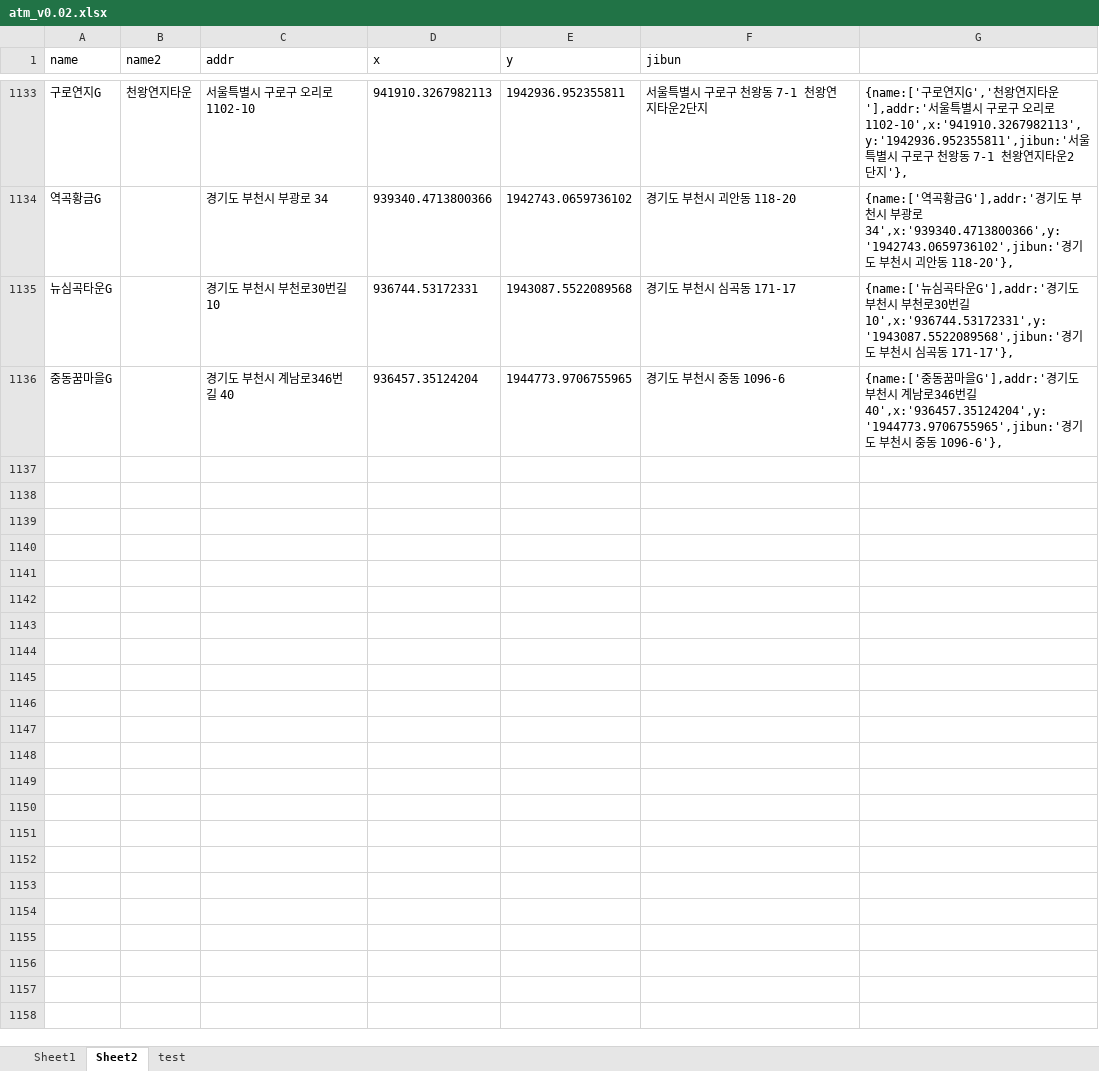
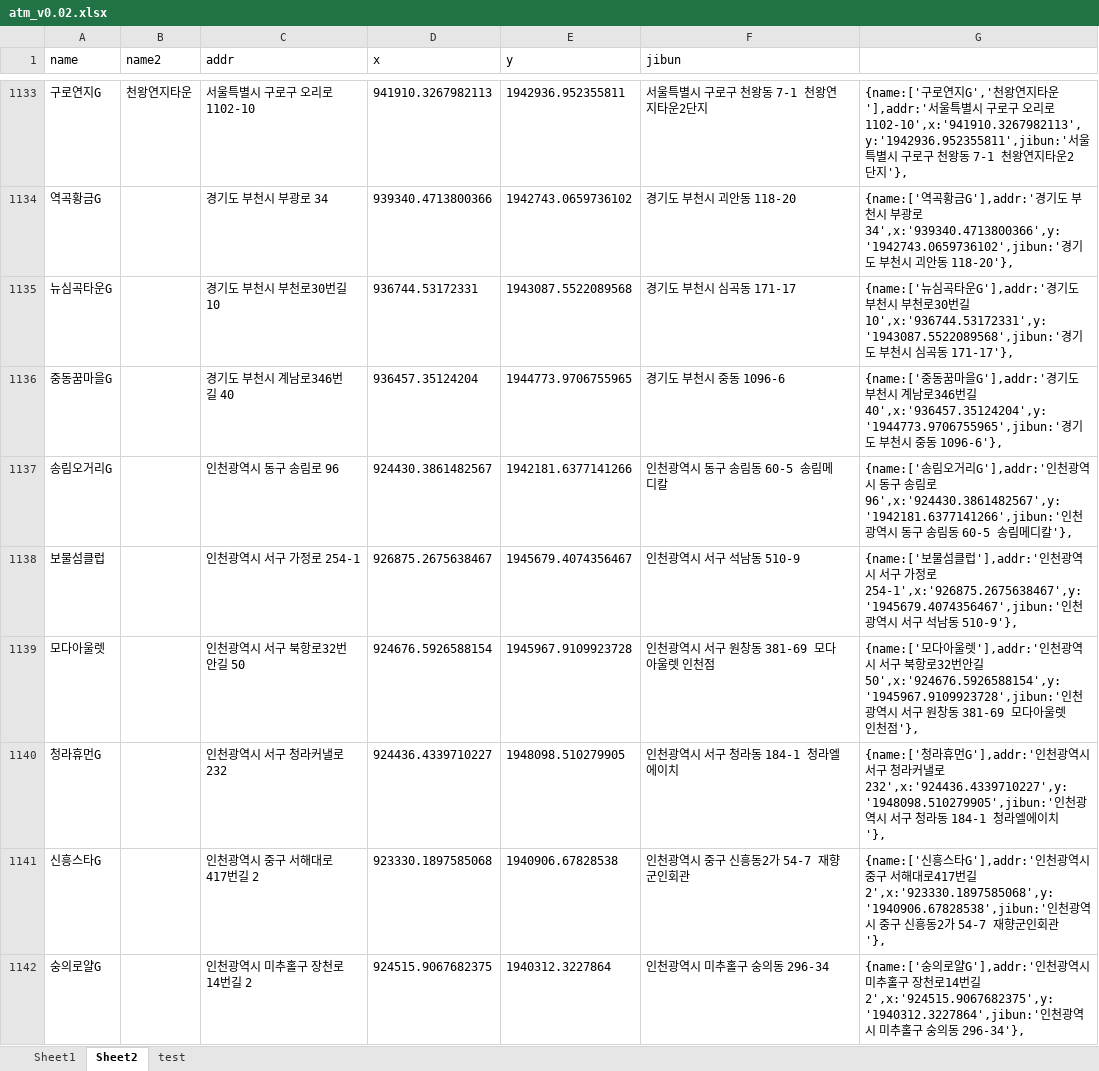
Before and after one commit to hyeokpark/atm, an Excel workbook: atm_v0.02.xlsx, sheet Sheet2, drawn as a sheet; only a part is shown, gaps mark what is left out; values as stored, in another font and other column widths than the file's, no borders; the diff covers the shown part only; the diff names each change by its address in the sheet, - before the commit and + after, or states it on an @@ line.

```diff
--- a/atm_v0.02.xlsx (sheet Sheet2)
+++ b/atm_v0.02.xlsx (sheet Sheet2)
+row 1137: 송림오거리G |  | 인천광역시 동구 송림로 96 | 924430.3861482567 | 1942181.6377141266 | 인천광역시 동구 송림동 60-5 송림메디칼 | {name:['송림오거리G'],addr:'인천광역시 동구 송림로 96',x:'924430.3861482567',y:'1942181.6377141266',jibun:'인천광역시 동구 송림동 60-5 송림메디칼'},
+row 1138: 보물섬클럽 |  | 인천광역시 서구 가정로 254-1 | 926875.2675638467 | 1945679.4074356467 | 인천광역시 서구 석남동 510-9 | {name:['보물섬클럽'],addr:'인천광역시 서구 가정로 254-1',x:'926875.2675638467',y:'1945679.4074356467',jibun:'인천광역시 서구 석남동 510-9'},
+row 1139: 모다아울렛 |  | 인천광역시 서구 북항로32번안길 50 | 924676.5926588154 | 1945967.9109923728 | 인천광역시 서구 원창동 381-69 모다아울렛 인천점 | {name:['모다아울렛'],addr:'인천광역시 서구 북항로32번안길 50',x:'924676.5926588154',y:'1945967.9109923728',jibun:'인천광역시 서구 원창동 381-69 모다아울렛 인천점'},
+row 1140: 청라휴먼G |  | 인천광역시 서구 청라커낼로 232 | 924436.4339710227 | 1948098.510279905 | 인천광역시 서구 청라동 184-1 청라엘에이치 | {name:['청라휴먼G'],addr:'인천광역시 서구 청라커낼로 232',x:'924436.4339710227',y:'1948098.510279905',jibun:'인천광역시 서구 청라동 184-1 청라엘에이치'},
+row 1141: 신흥스타G |  | 인천광역시 중구 서해대로417번길 2 | 923330.1897585068 | 1940906.67828538 | 인천광역시 중구 신흥동2가 54-7 재향군인회관 | {name:['신흥스타G'],addr:'인천광역시 중구 서해대로417번길 2',x:'923330.1897585068',y:'1940906.67828538',jibun:'인천광역시 중구 신흥동2가 54-7 재향군인회관'},
+row 1142: 숭의로얄G |  | 인천광역시 미추홀구 장천로14번길 2 | 924515.9067682375 | 1940312.3227864 | 인천광역시 미추홀구 숭의동 296-34 | {name:['숭의로얄G'],addr:'인천광역시 미추홀구 장천로14번길 2',x:'924515.9067682375',y:'1940312.3227864',jibun:'인천광역시 미추홀구 숭의동 296-34'},
```
Also changed, not shown: 5 added rows elsewhere in this sheet, 1 other file.
